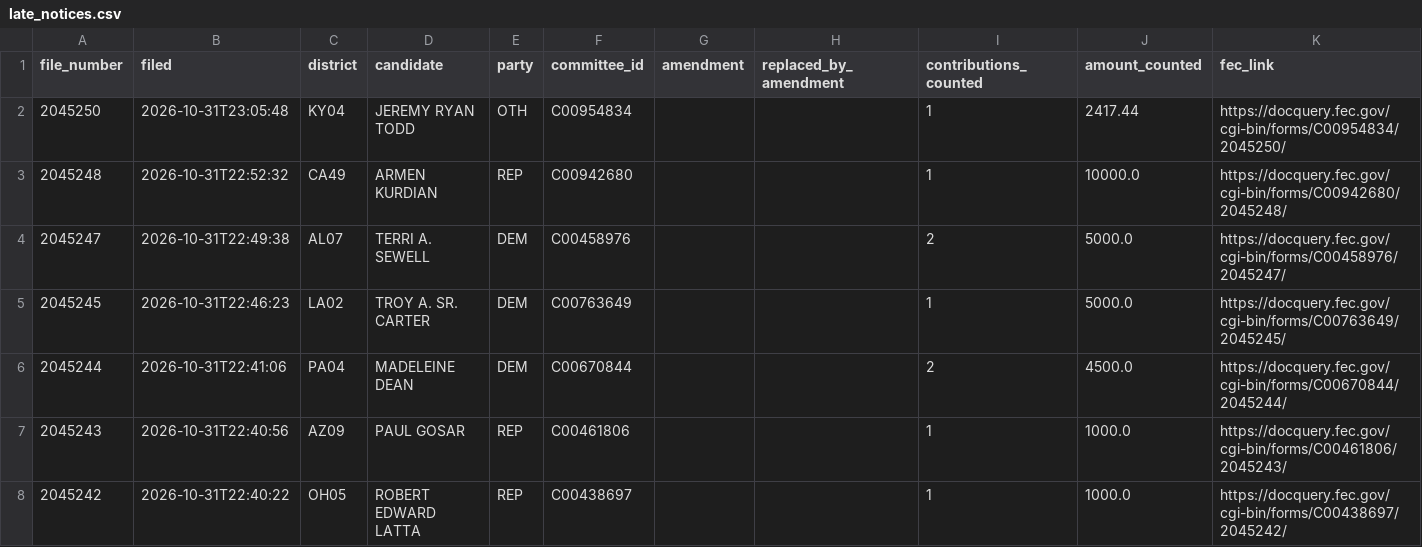
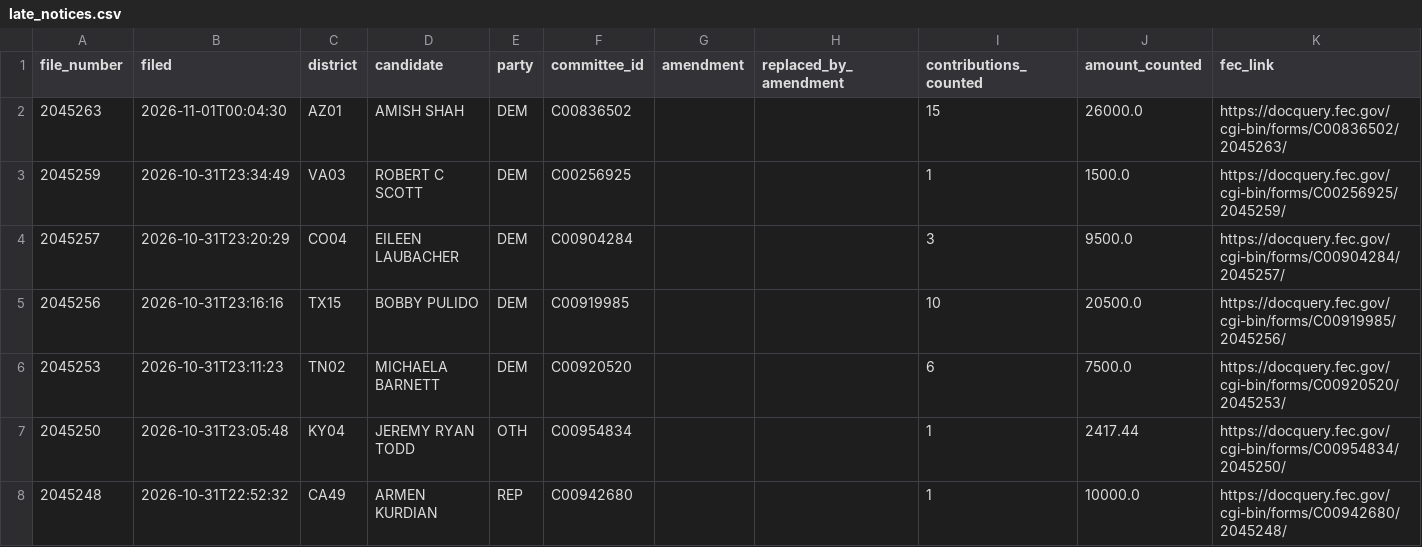
Before and after one commit to ntkutner/house-ie-tracker, a CSV file: docs/late_notices.csv, drawn as a sheet; only a part is shown; the shorter side is filled out with more unchanged rows; the diff names each change by its address in the sheet, - before the commit and + after, or states it on an @@ line.

Commit message:
IE data update 2026-11-01 04:15 UTC

```diff
--- a/docs/late_notices.csv
+++ b/docs/late_notices.csv
+row 2: 2045263 | 2026-11-01T00:04:30 | AZ01 | AMISH SHAH | DEM | C00836502 |  |  | 15 | 26000.0 | https://docquery.fec.gov/cgi-bin/forms/C00836502/2045263/
+row 3: 2045259 | 2026-10-31T23:34:49 | VA03 | ROBERT C SCOTT | DEM | C00256925 |  |  | 1 | 1500.0 | https://docquery.fec.gov/cgi-bin/forms/C00256925/2045259/
+row 4: 2045257 | 2026-10-31T23:20:29 | CO04 | EILEEN LAUBACHER | DEM | C00904284 |  |  | 3 | 9500.0 | https://docquery.fec.gov/cgi-bin/forms/C00904284/2045257/
+row 5: 2045256 | 2026-10-31T23:16:16 | TX15 | BOBBY PULIDO | DEM | C00919985 |  |  | 10 | 20500.0 | https://docquery.fec.gov/cgi-bin/forms/C00919985/2045256/
+row 6: 2045253 | 2026-10-31T23:11:23 | TN02 | MICHAELA BARNETT | DEM | C00920520 |  |  | 6 | 7500.0 | https://docquery.fec.gov/cgi-bin/forms/C00920520/2045253/
```
Also changed, not shown: docs/races.csv, 21 other files.
